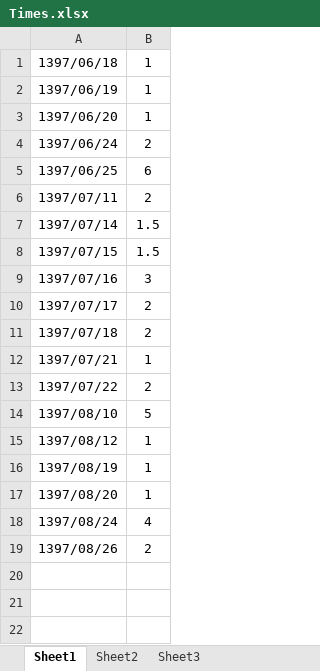
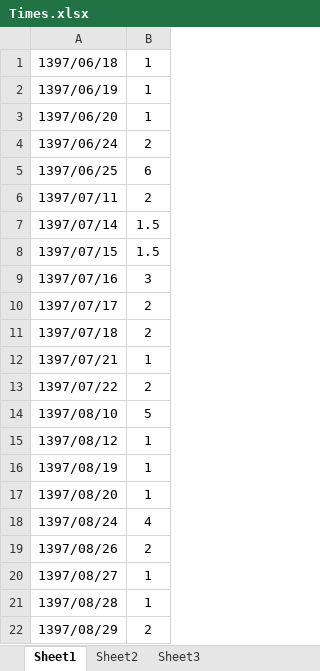
Before and after one commit to yousefihamid/Kadotto, an Excel workbook: Times.xlsx, sheet Sheet1, drawn as a sheet; values as stored, in another font and other column widths than the file's, no borders; the diff names each change by its address in the sheet, - before the commit and + after, or states it on an @@ line.

```diff
--- a/Times.xlsx (sheet Sheet1)
+++ b/Times.xlsx (sheet Sheet1)
+row 20: 1397/08/27 | 1
+row 21: 1397/08/28 | 1
+row 22: 1397/08/29 | 2
```
Also changed, not shown: 19 other files.
